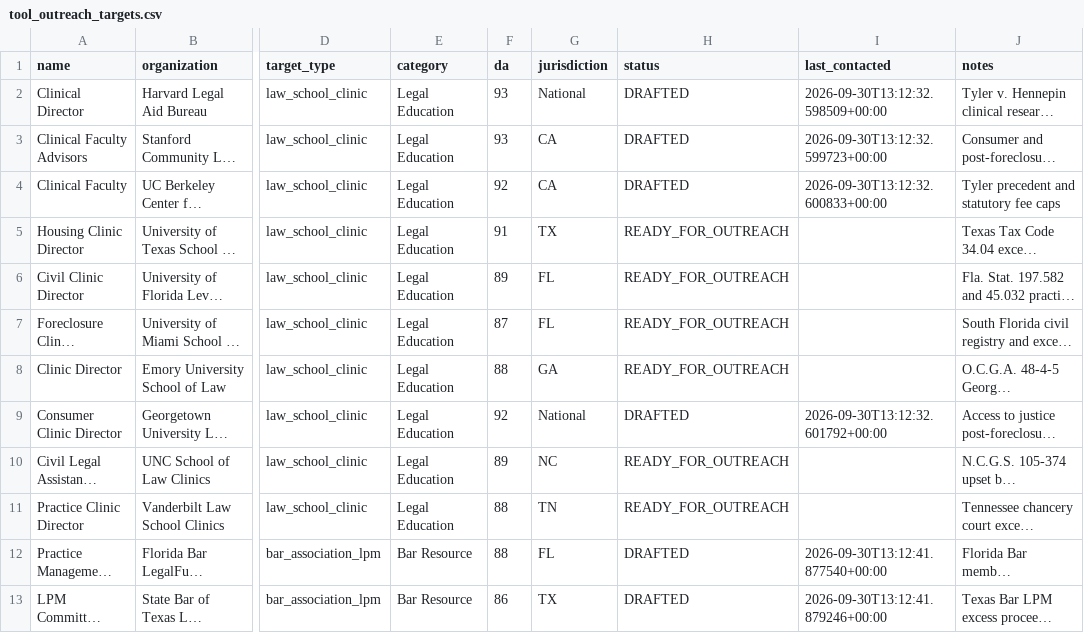
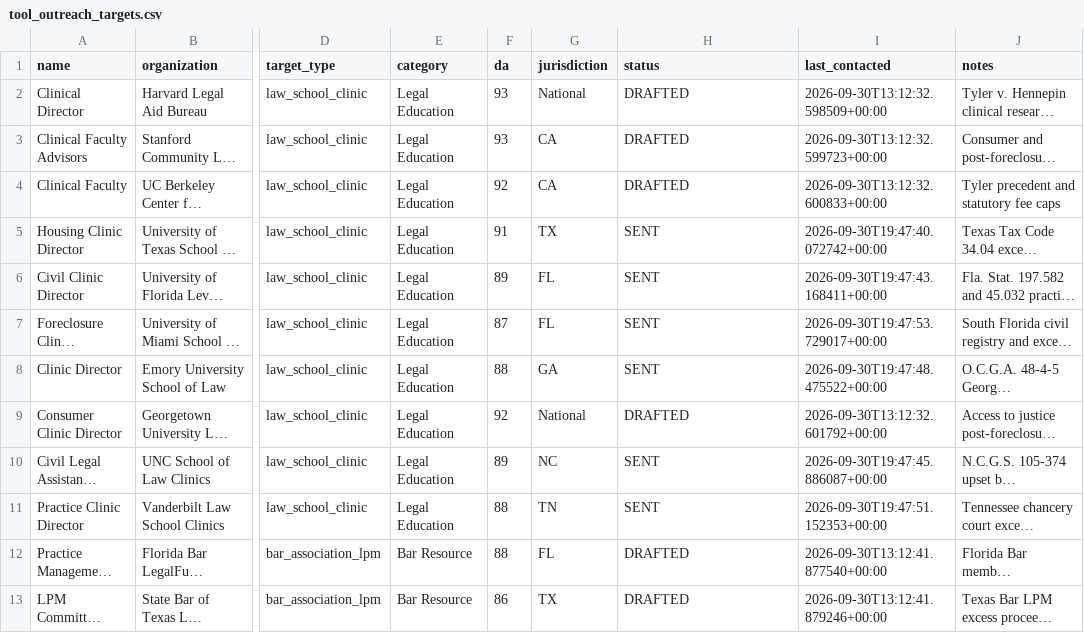
Before and after one commit to daveestaaqui/revenue-engine, a CSV file: marketing/link_building/tool_outreach_targets.csv, drawn as a sheet; only a part is shown, gaps mark what is left out; long unchanged cells end in …; the diff names each change by its address in the sheet, - before the commit and + after, or states it on an @@ line.

```diff
--- a/marketing/link_building/tool_outreach_targets.csv
+++ b/marketing/link_building/tool_outreach_targets.csv
-H5:H8 (status): READY_FOR_OUTREACH
+H5:H8 (status): SENT
-I5 (last_contacted): (empty)
+I5 (last_contacted): 2026-09-30T19:47:40.072742+00:00
-I6 (last_contacted): (empty)
+I6 (last_contacted): 2026-09-30T19:47:43.168411+00:00
-I7 (last_contacted): (empty)
+I7 (last_contacted): 2026-09-30T19:47:53.729017+00:00
-I8 (last_contacted): (empty)
+I8 (last_contacted): 2026-09-30T19:47:48.475522+00:00
-H10:H11 (status): READY_FOR_OUTREACH
+H10:H11 (status): SENT
-I10 (last_contacted): (empty)
+I10 (last_contacted): 2026-09-30T19:47:45.886087+00:00
-I11 (last_contacted): (empty)
+I11 (last_contacted): 2026-09-30T19:47:51.152353+00:00
```
Also changed, not shown: marketing/link_building/tool_outreach_log.csv, 9 other files.
